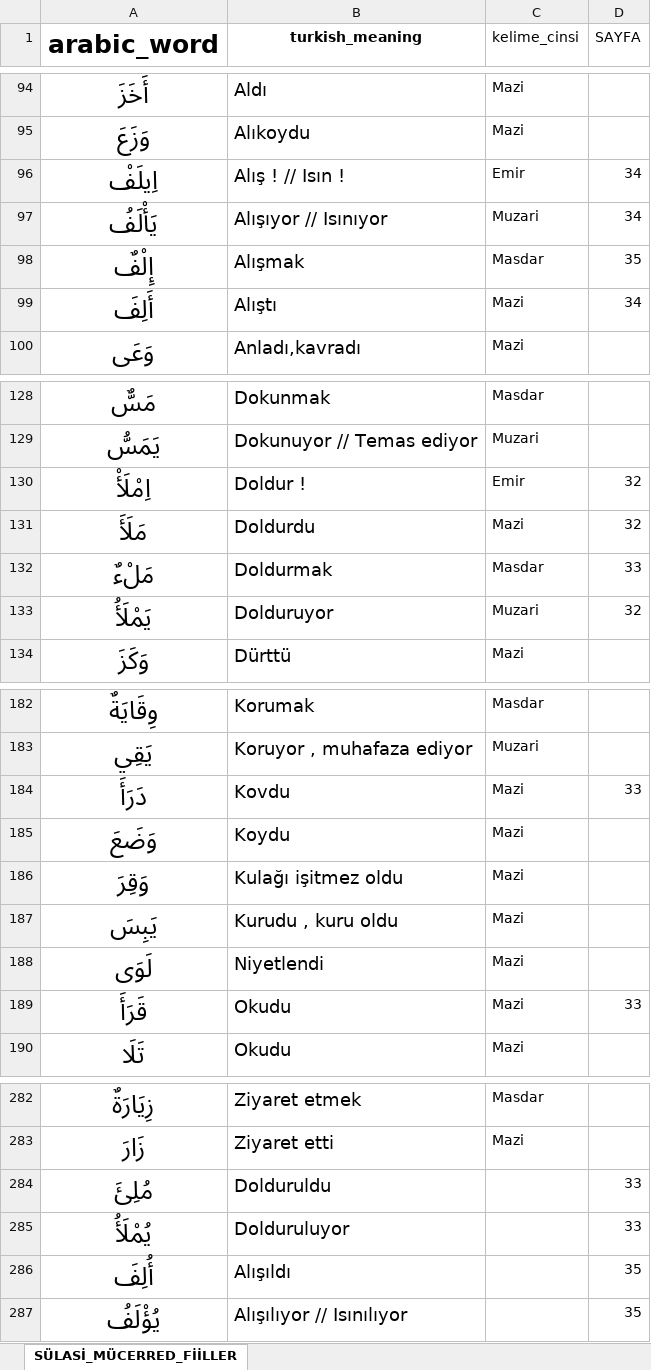
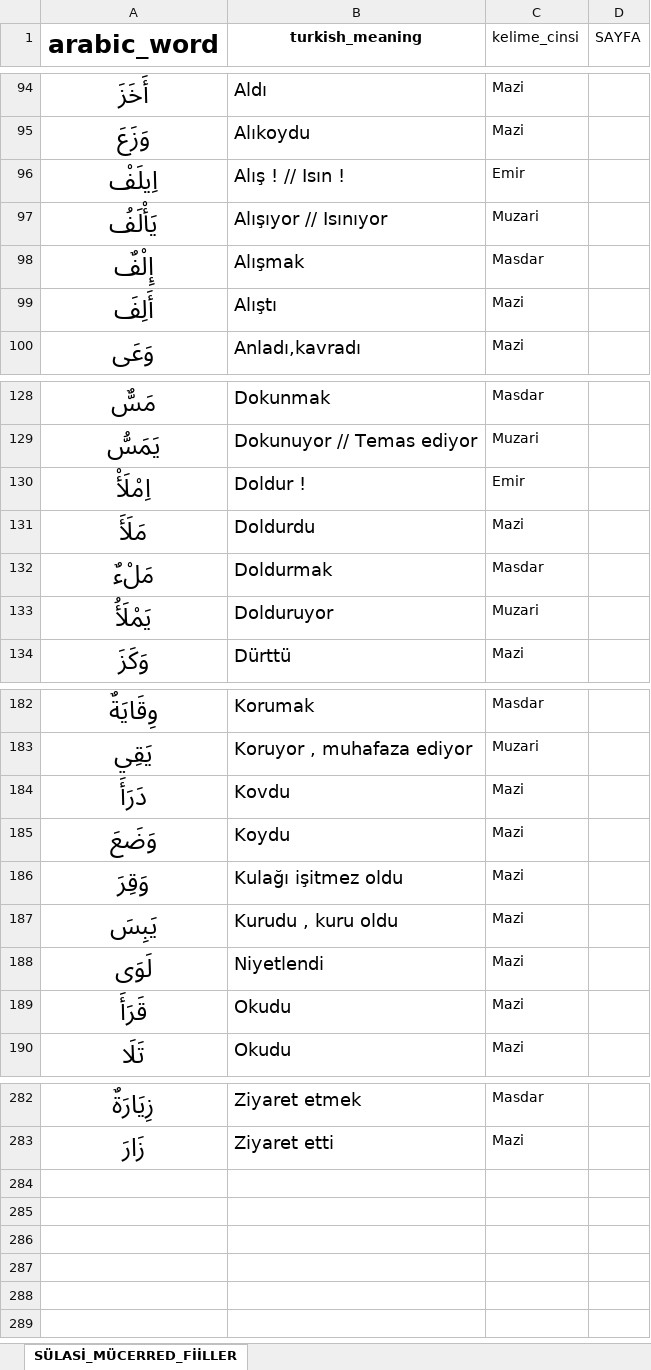
Before and after one commit to YZOKUMUS/ARABIC, an Excel workbook: sulasimucerred.xlsx, sheet SÜLASİ_MÜCERRED_FİİLLER, drawn as a sheet; only a part is shown, gaps mark what is left out; values as stored, in another font and other column widths than the file's, no borders; the diff covers the shown part only; the diff names each change by its address in the sheet, - before the commit and + after, or states it on an @@ line.

```diff
--- a/sulasimucerred.xlsx (sheet SÜLASİ_MÜCERRED_FİİLLER)
+++ b/sulasimucerred.xlsx (sheet SÜLASİ_MÜCERRED_FİİLLER)
-D96:D97 (SAYFA): 34
+D96:D97 (SAYFA): (empty)
-D98 (SAYFA): 35
+D98 (SAYFA): (empty)
-D99 (SAYFA): 34
+D99 (SAYFA): (empty)
-D130:D131 (SAYFA): 32
+D130:D131 (SAYFA): (empty)
-D132 (SAYFA): 33
+D132 (SAYFA): (empty)
-D133 (SAYFA): 32
+D133 (SAYFA): (empty)
-D184 (SAYFA): 33
+D184 (SAYFA): (empty)
-D189 (SAYFA): 33
+D189 (SAYFA): (empty)
-row 284: مُلِئَ | Dolduruldu |  | 33
-row 285: يُمْلَأُ | Dolduruluyor |  | 33
-row 286: أُلِفَ | Alışıldı |  | 35
-row 287: يُؤْلَفُ | Alışılıyor // Isınılıyor |  | 35
```
Also changed, not shown: 6 edited cells elsewhere in this sheet, 731kelime.xlsx, emsileimuhtelife.xlsx, 19 other files.
